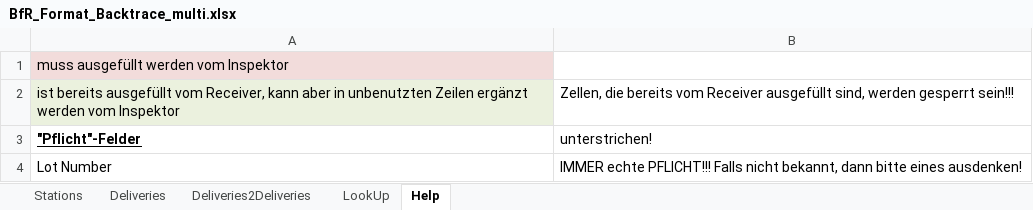
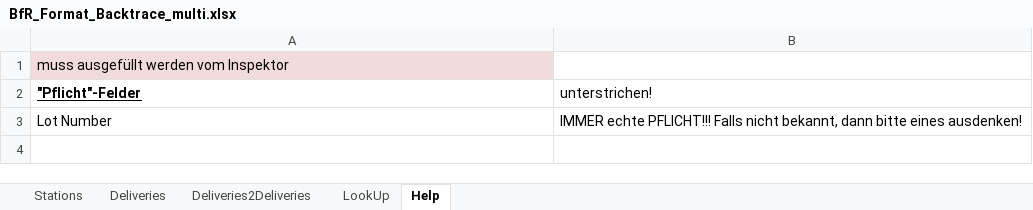
Before and after one commit to SiLeBAT/BfROpenLab, an Excel workbook: de.bund.bfr.knime.openkrise.db/src/de/bund/bfr/knime/openkrise/db/imports/custom/bfrnewformat/BfR_Format_Backtrace_multi.xlsx, sheet Help, drawn as a sheet; values as stored, in another font and other column widths than the file's, no borders; the diff names each change by its address in the sheet, - before the commit and + after, or states it on an @@ line.

```diff
--- a/de.bund.bfr.knime.openkrise.db/src/de/bund/bfr/knime/openkrise/db/imports/custom/bfrnewformat/BfR_Format_Backtrace_multi.xlsx (sheet Help)
+++ b/de.bund.bfr.knime.openkrise.db/src/de/bund/bfr/knime/openkrise/db/imports/custom/bfrnewformat/BfR_Format_Backtrace_multi.xlsx (sheet Help)
-row 2: ist bereits ausgefüllt vom Receiver, kann aber in unbenutzten Zeilen ergänzt werden vom Inspektor | Zellen, die bereits vom Receiver ausgefüllt sind, werden gesperrt sein!!!
```
Also changed, not shown: sheet Deliveries, de.bund.bfr.knime.openkrise.db/src/de/bund/bfr/knime/openkrise/db/imports/custom/bfrnewformat/BfR_Format_Backtrace.xlsx, 8 other files.
